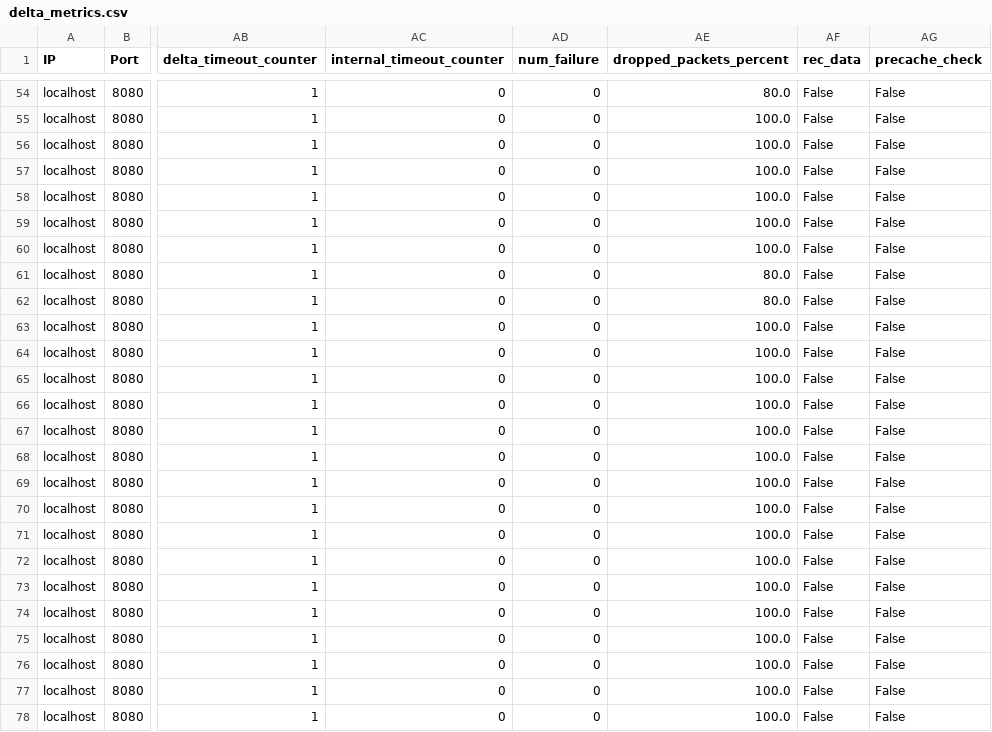
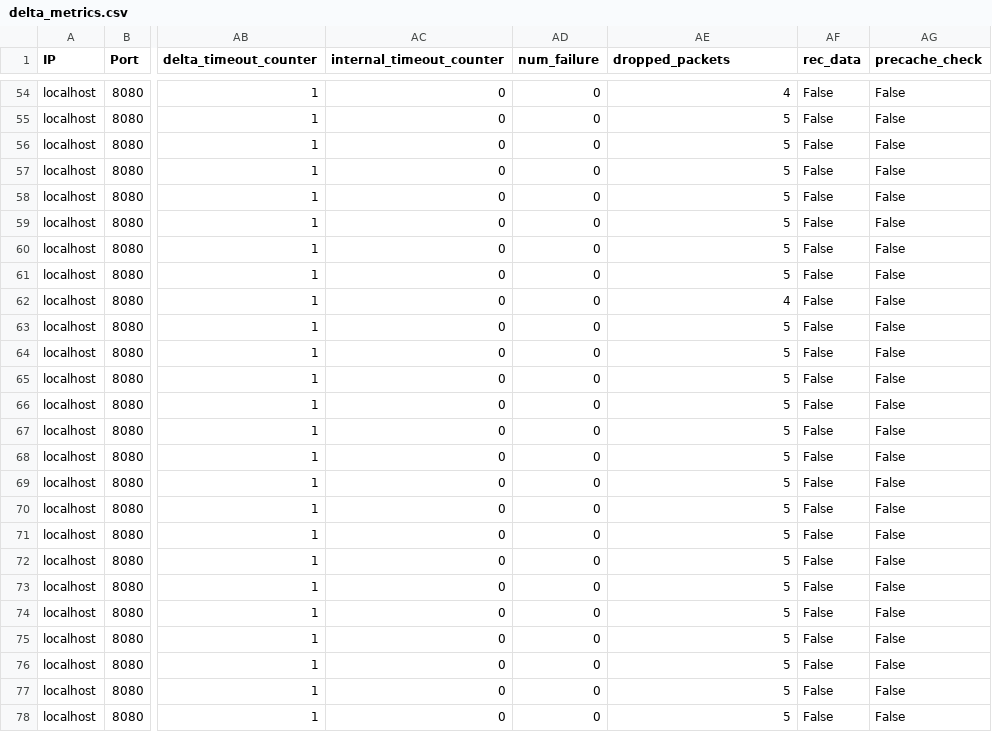
Before and after one commit to ichen6-gmuedu/2024Thesis_MCNDN, a CSV file: delta_metrics.csv, drawn as a sheet; only a part is shown, gaps mark what is left out; the diff covers the shown part only; the diff names each change by its address in the sheet, - before the commit and + after, or states it on an @@ line.

```diff
--- a/delta_metrics.csv
+++ b/delta_metrics.csv
-AE1: dropped_packets_percent
+AE1: dropped_packets
-AE54 (dropped_packets): 80.0
+AE54 (dropped_packets): 4
-AE55:AE60 (dropped_packets): 100.0
+AE55:AE60 (dropped_packets): 5
-AE61 (dropped_packets): 80.0
+AE61 (dropped_packets): 5
-AE62 (dropped_packets): 80.0
+AE62 (dropped_packets): 4
-AE63:AE78 (dropped_packets): 100.0
+AE63:AE78 (dropped_packets): 5
```
Also changed, not shown: 94 edited cells elsewhere in this file, baseline_metrics.csv, linger_metrics.csv, 4 other files.
